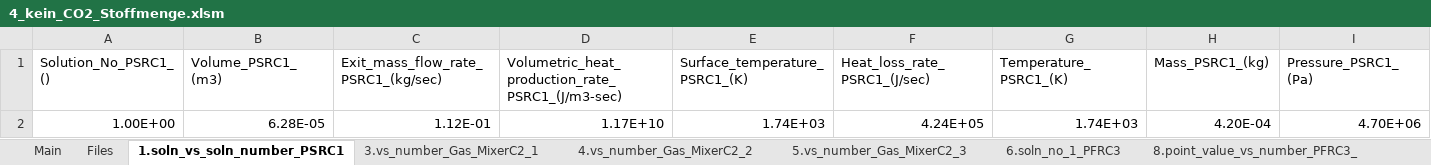
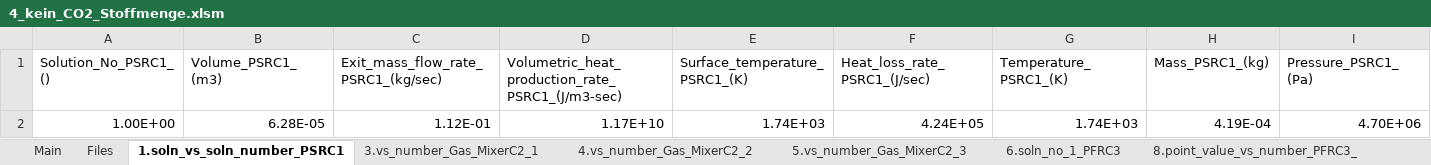
Before and after one commit to erikyx0/Studienarbeit, an Excel workbook: Scripts/Auswertungen/Erweiterungen/Daten/4_kein_CO2_Stoffmenge.xlsm, sheet 1.soln_vs_soln_number_PSRC1, drawn as a sheet; only a part is shown; values as stored, in another font and other column widths than the file's, no borders; removed rows and columns are numbered as before the commit, all else as after; rows hold the shown columns only; the diff names each change by its address in the sheet, - before the commit and + after, or states it on an @@ line.

```diff
--- a/Scripts/Auswertungen/Erweiterungen/Daten/4_kein_CO2_Stoffmenge.xlsm (sheet 1.soln_vs_soln_number_PSRC1)
+++ b/Scripts/Auswertungen/Erweiterungen/Daten/4_kein_CO2_Stoffmenge.xlsm (sheet 1.soln_vs_soln_number_PSRC1)
-row 2: 1.00E+00 | 6.28E-05 | 1.12E-01 | 1.17E+10 | 1.74E+03 | 4.24E+05 | 1.74E+03 | 4.20E-04 | 4.70E+06
+row 2: 1.00E+00 | 6.28E-05 | 1.12E-01 | 1.17E+10 | 1.74E+03 | 4.24E+05 | 1.74E+03 | 4.19E-04 | 4.70E+06
```
Also changed, not shown: sheet 6.soln_no_1_PFRC3, sheet 10.soln_no_1_PFRC4, sheet 21.soln_no_1_PFRC7, sheet 4.vs_number_Gas_MixerC2_2, sheet 16.soln_vs_soln_number_PSRC5_2, sheet 3.vs_number_Gas_MixerC2_1, 12 more sheets, Scripts/Auswertungen/Erweiterungen/Daten/1_kein_CO2_Masse.xlsm, Scripts/Auswertungen/Erweiterungen/Daten/1_kein_CO2_Stoffmenge.xlsm, 33 other files.
